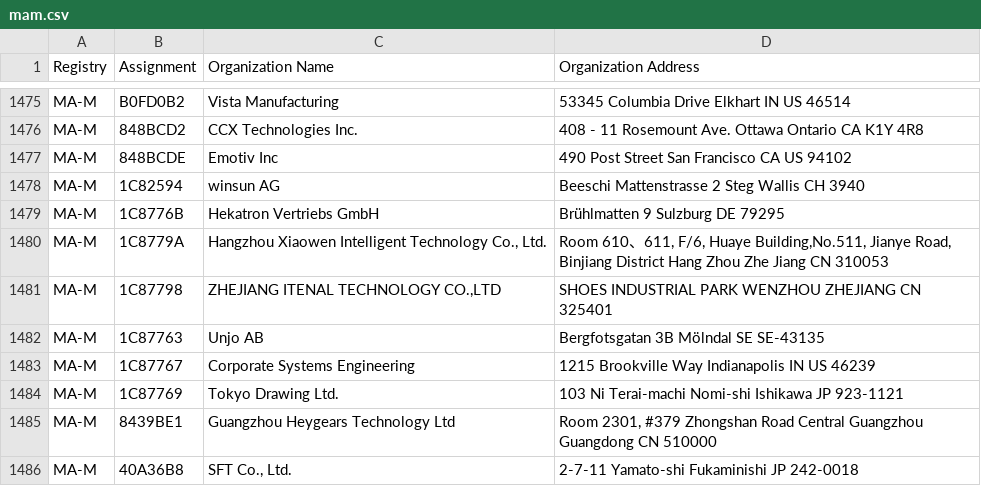
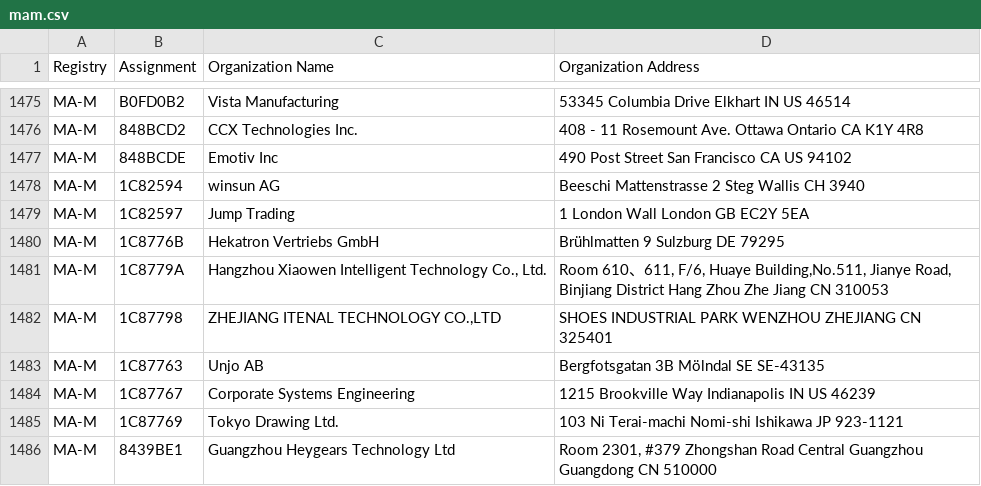
Before and after one commit to hdm/mac-ages, a CSV file: data/ieee/mam.csv, drawn as a sheet; only a part is shown, gaps mark what is left out; the shorter side is filled out with more unchanged rows.

```diff
--- a/data/ieee/mam.csv
+++ b/data/ieee/mam.csv
@@ -1478,2 +1478,3 @@ MA-M,848BCDE,Emotiv Inc,490 Post Street San Francisco CA US 94102
 MA-M,1C82594,winsun AG,Beeschi Mattenstrasse 2 Steg Wallis CH 3940
+MA-M,1C82597,Jump Trading,1 London Wall London   GB EC2Y 5EA
 MA-M,1C8776B,Hekatron Vertriebs GmbH,Brühlmatten 9 Sulzburg  DE 79295
```
Also changed, not shown: 2 other files.
